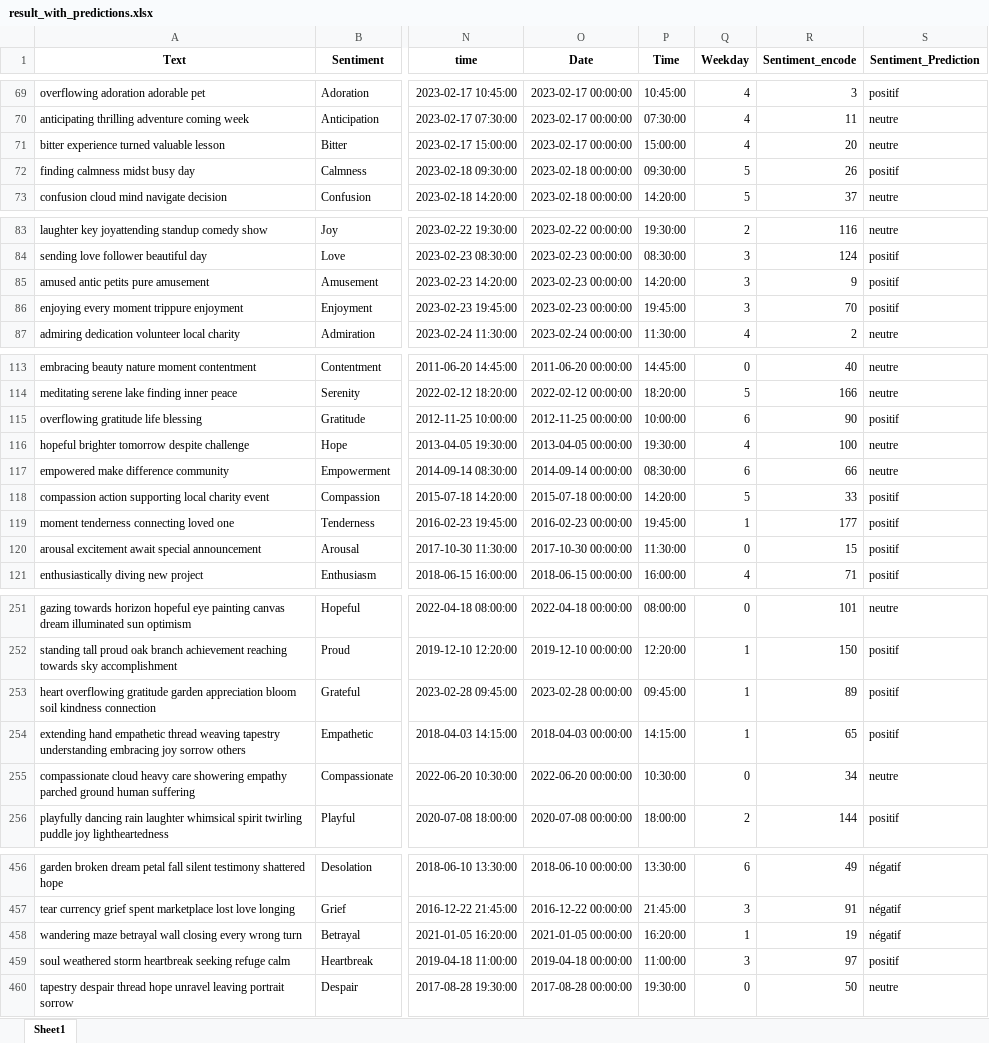
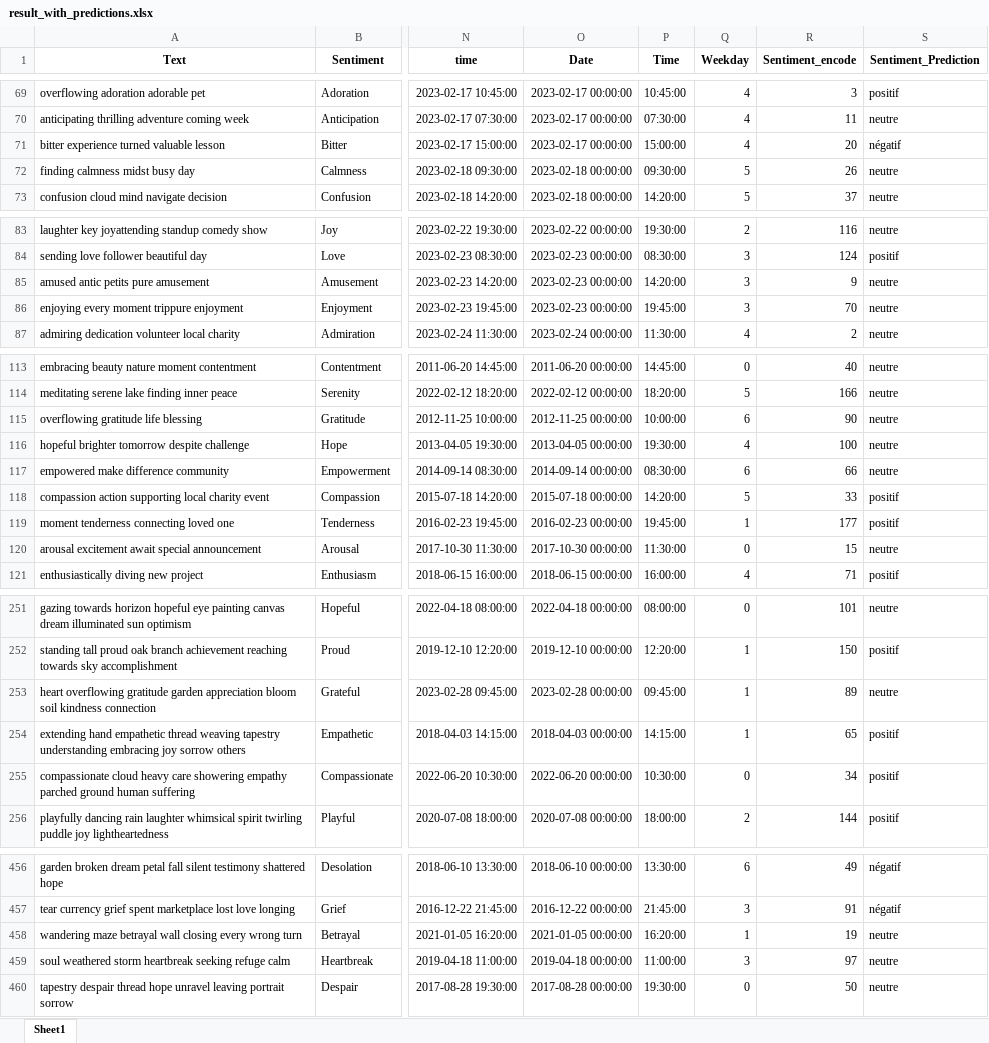
Before and after one commit to Jorissalmon/DU_Nlp, an Excel workbook: result_with_predictions.xlsx, sheet Sheet1, drawn as a sheet; only a part is shown, gaps mark what is left out; values as stored, in another font and other column widths than the file's, no borders; the diff covers the shown part only; the diff names each change by its address in the sheet, - before the commit and + after, or states it on an @@ line.

```diff
--- a/result_with_predictions.xlsx (sheet Sheet1)
+++ b/result_with_predictions.xlsx (sheet Sheet1)
-S71 (Sentiment_Prediction): neutre
+S71 (Sentiment_Prediction): négatif
-S72 (Sentiment_Prediction): positif
+S72 (Sentiment_Prediction): neutre
-S85:S86 (Sentiment_Prediction): positif
+S85:S86 (Sentiment_Prediction): neutre
-S115 (Sentiment_Prediction): positif
+S115 (Sentiment_Prediction): neutre
-S120 (Sentiment_Prediction): positif
+S120 (Sentiment_Prediction): neutre
-S253 (Sentiment_Prediction): positif
+S253 (Sentiment_Prediction): neutre
-S255 (Sentiment_Prediction): neutre
+S255 (Sentiment_Prediction): positif
-S458 (Sentiment_Prediction): négatif
+S458 (Sentiment_Prediction): neutre
-S459 (Sentiment_Prediction): positif
+S459 (Sentiment_Prediction): neutre
```
Also changed, not shown: 60 edited cells elsewhere in this sheet, 32 other files.
